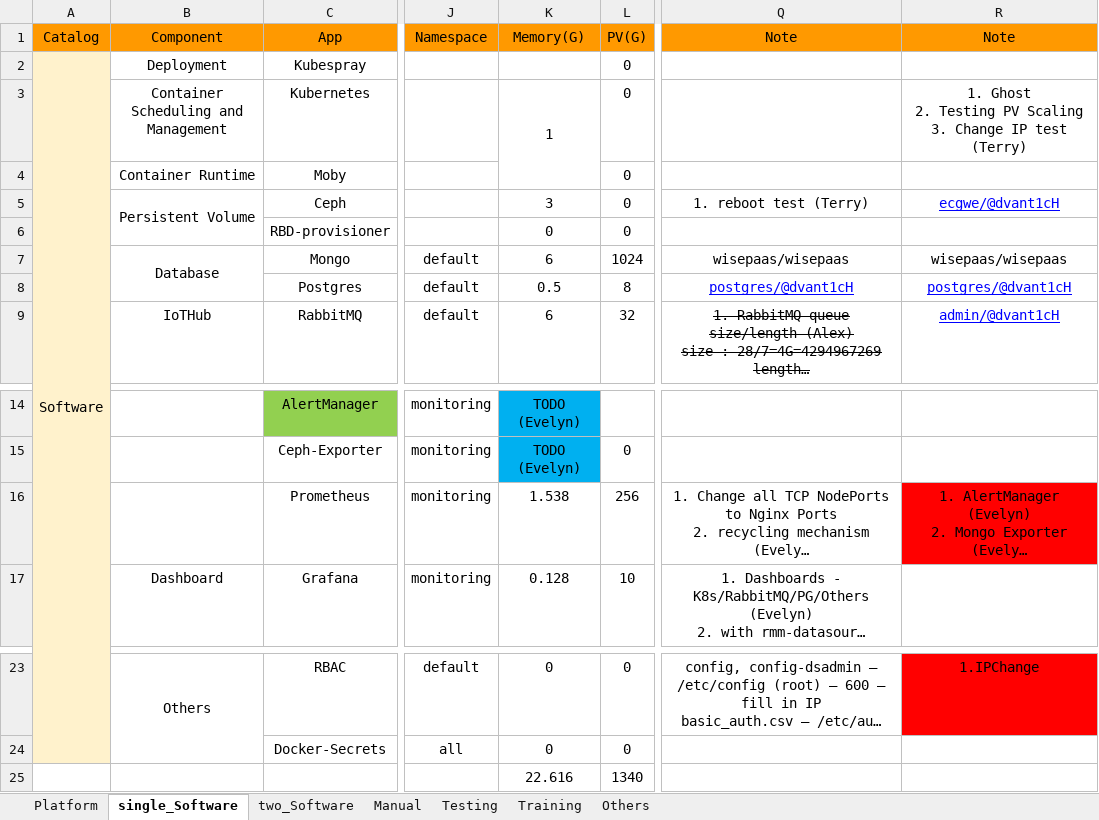
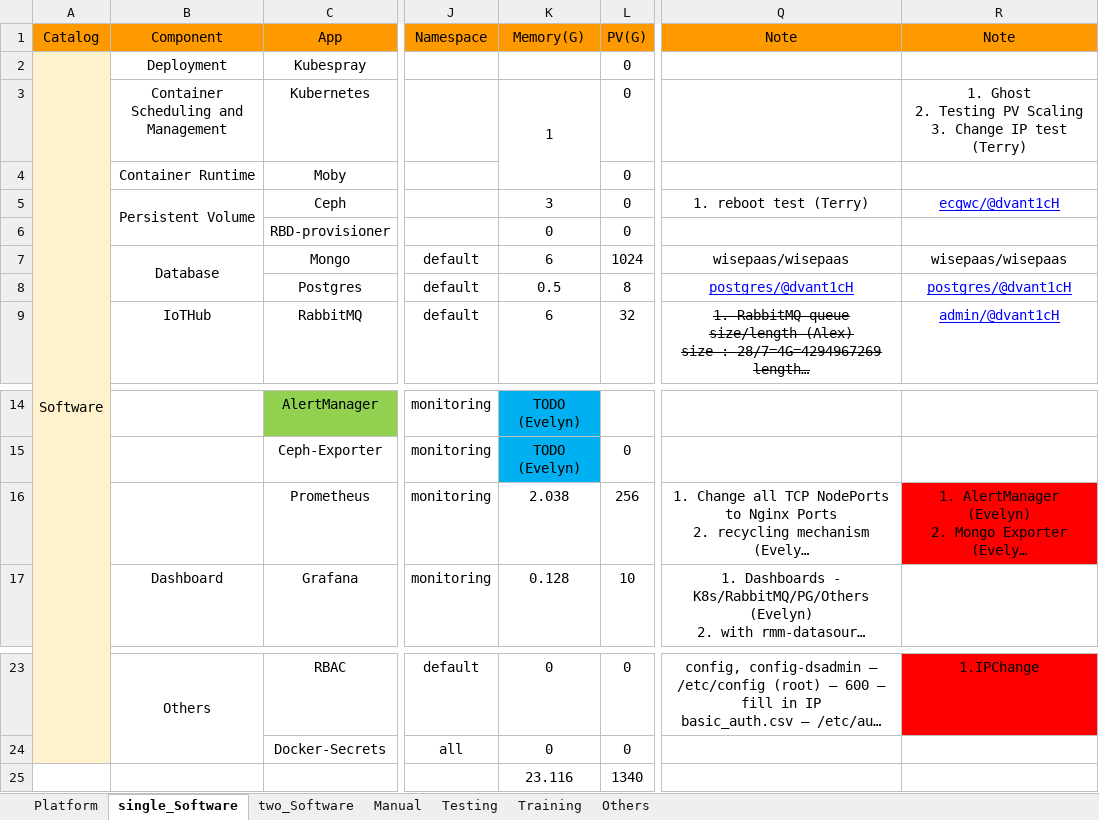
Before and after one commit to TsubasaEX/Tracks, an Excel workbook: spec/ark3530_specs.xlsx, sheet single_Software, drawn as a sheet; only a part is shown, gaps mark what is left out; long unchanged cells end in …; values as stored, in another font and other column widths than the file's, no borders; the diff names each change by its address in the sheet, - before the commit and + after, or states it on an @@ line.

```diff
--- a/spec/ark3530_specs.xlsx (sheet single_Software)
+++ b/spec/ark3530_specs.xlsx (sheet single_Software)
-R5 (Note): ecgwe/@dvant1cH
+R5 (Note): ecgwc/@dvant1cH
-K16 (Memory(G)): 1.538
+K16 (Memory(G)): 2.038
-K25 (Memory(G)): 22.616
+K25 (Memory(G)): 23.116
```
Also changed, not shown: sheet two_Software, task/Tasks.xlsx, 1 other file.
